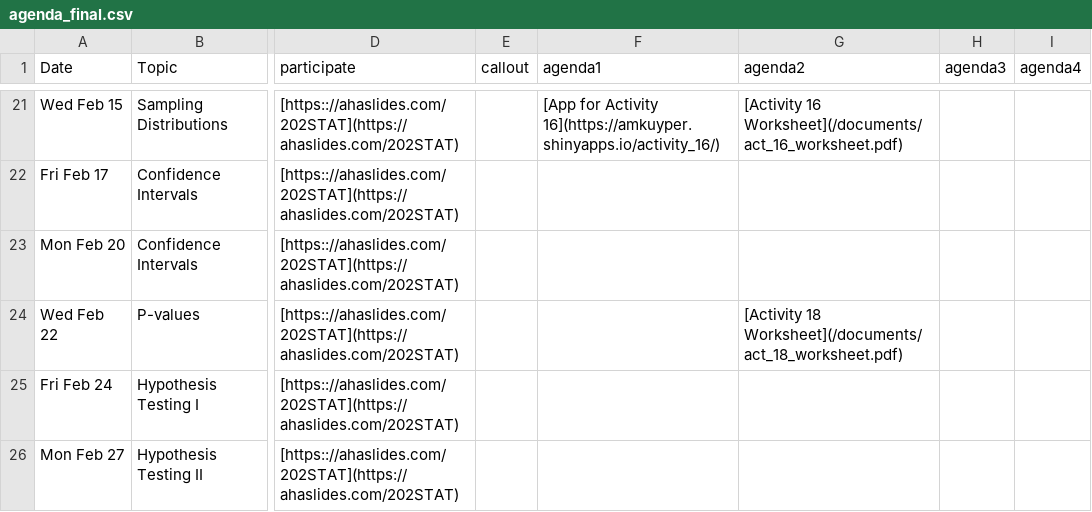
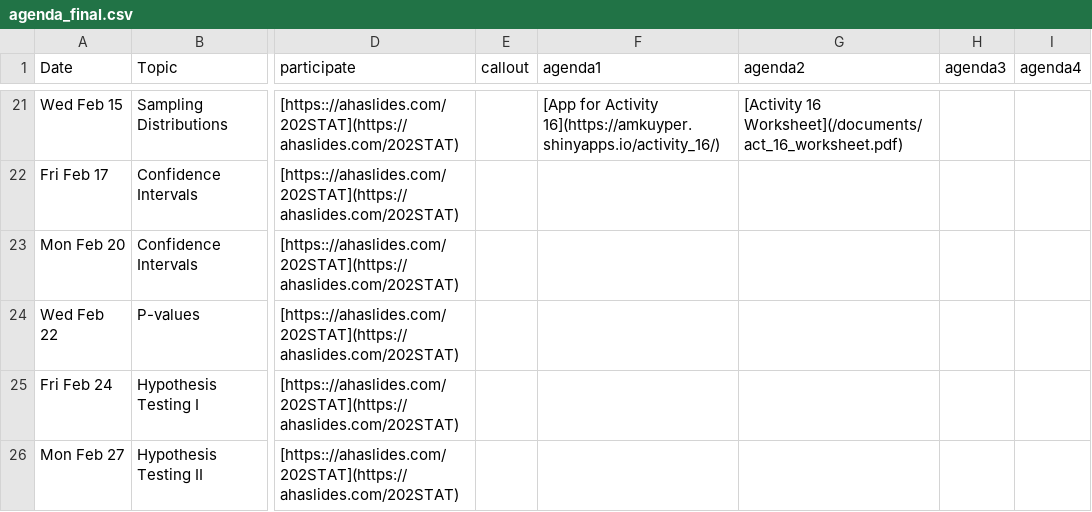
Before and after one commit to arvindkrishna87/stat202_website, a CSV file: documents/agenda_final.csv, drawn as a sheet; only a part is shown, gaps mark what is left out; the diff names each change by its address in the sheet, - before the commit and + after, or states it on an @@ line.

```diff
--- a/documents/agenda_final.csv
+++ b/documents/agenda_final.csv
-G24 (agenda2): [Activity 18 Worksheet](/documents/act_18_worksheet.pdf)
+G24 (agenda2): (empty)
```
Also changed, not shown: documents/course-schedule.csv, 5 other files.
